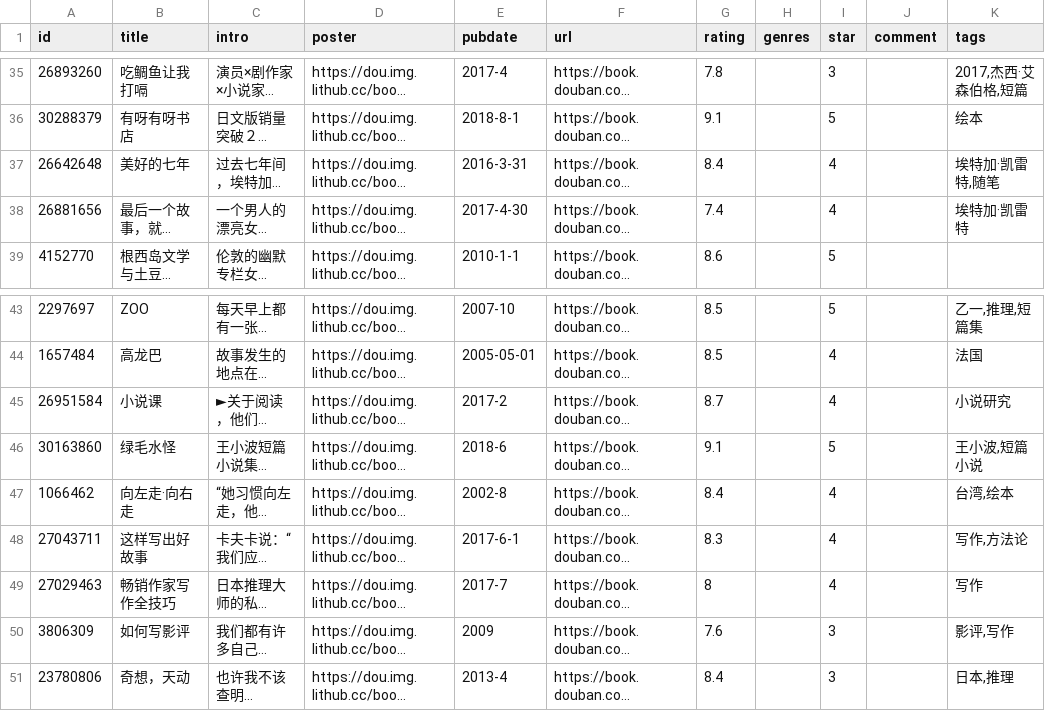
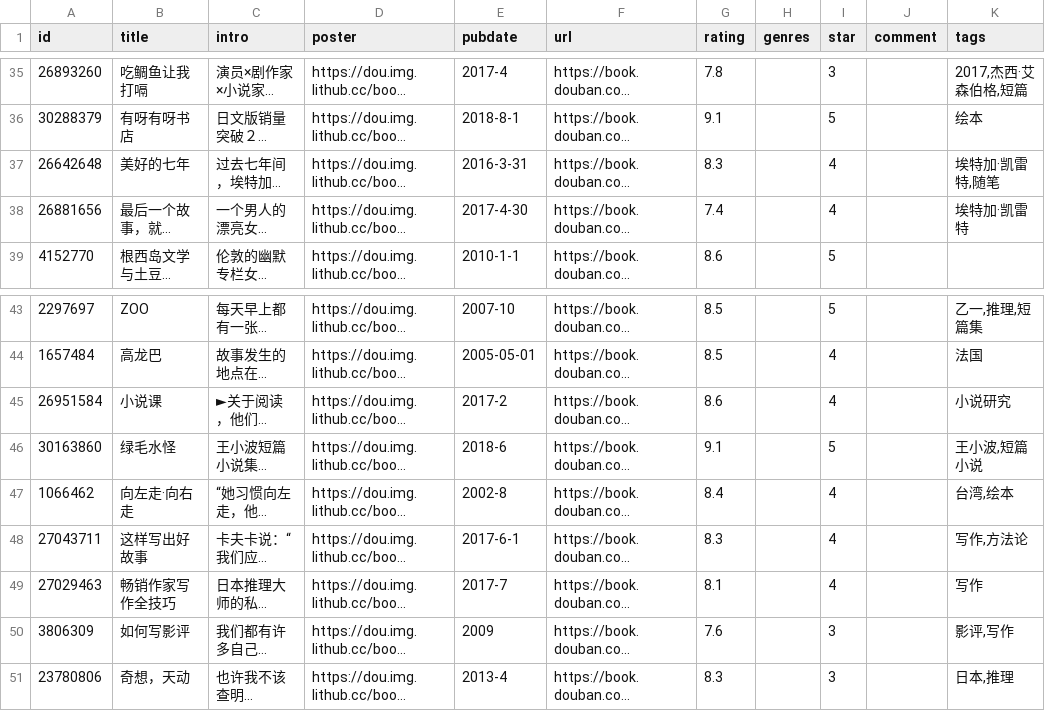
Before and after one commit to eliguoguo/elizen-blog, a CSV file: data/douban/book.csv, drawn as a sheet; only a part is shown, gaps mark what is left out; long unchanged cells end in …; the diff names each change by its address in the sheet, - before the commit and + after, or states it on an @@ line.

```diff
--- a/data/douban/book.csv
+++ b/data/douban/book.csv
-G37 (rating): 8.4
+G37 (rating): 8.3
-G45 (rating): 8.7
+G45 (rating): 8.6
-G49 (rating): 8
+G49 (rating): 8.1
-G51 (rating): 8.4
+G51 (rating): 8.3
```
Also changed, not shown: data/douban/movie.csv.
